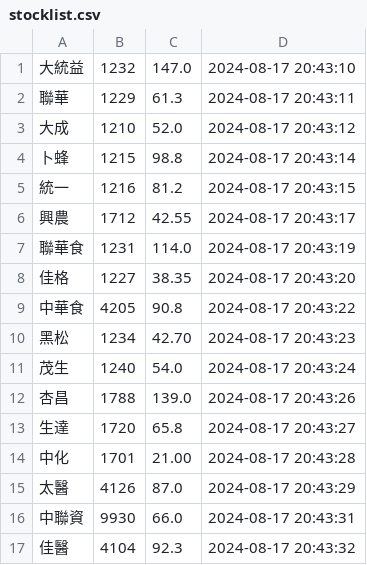
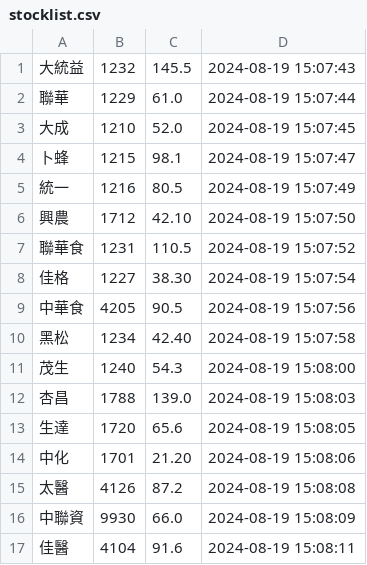
Before and after one commit to biung-od/personal, a CSV file: stocklist.csv, drawn as a sheet; only a part is shown; the diff covers the shown part only.

Commit message:
Add files via upload

```diff
--- a/stocklist.csv
+++ b/stocklist.csv
@@ -1,17 +1,17 @@
-大統益,1232,147.0,"2024-08-17 20:43:10"
-聯華,1229,61.3,"2024-08-17 20:43:11"
-大成,1210,52.0,"2024-08-17 20:43:12"
-卜蜂,1215,98.8,"2024-08-17 20:43:14"
-統一,1216,81.2,"2024-08-17 20:43:15"
-興農,1712,42.55,"2024-08-17 20:43:17"
-聯華食,1231,114.0,"2024-08-17 20:43:19"
-佳格,1227,38.35,"2024-08-17 20:43:20"
-中華食,4205,90.8,"2024-08-17 20:43:22"
-黑松,1234,42.70,"2024-08-17 20:43:23"
-茂生,1240,54.0,"2024-08-17 20:43:24"
-杏昌,1788,139.0,"2024-08-17 20:43:26"
-生達,1720,65.8,"2024-08-17 20:43:27"
-中化,1701,21.00,"2024-08-17 20:43:28"
-太醫,4126,87.0,"2024-08-17 20:43:29"
-中聯資,9930,66.0,"2024-08-17 20:43:31"
-佳醫,4104,92.3,"2024-08-17 20:43:32"
+大統益,1232,145.5,"2024-08-19 15:07:43"
+聯華,1229,61.0,"2024-08-19 15:07:44"
+大成,1210,52.0,"2024-08-19 15:07:45"
+卜蜂,1215,98.1,"2024-08-19 15:07:47"
+統一,1216,80.5,"2024-08-19 15:07:49"
+興農,1712,42.10,"2024-08-19 15:07:50"
+聯華食,1231,110.5,"2024-08-19 15:07:52"
+佳格,1227,38.30,"2024-08-19 15:07:54"
+中華食,4205,90.5,"2024-08-19 15:07:56"
+黑松,1234,42.40,"2024-08-19 15:07:58"
+茂生,1240,54.3,"2024-08-19 15:08:00"
+杏昌,1788,139.0,"2024-08-19 15:08:03"
+生達,1720,65.6,"2024-08-19 15:08:05"
+中化,1701,21.20,"2024-08-19 15:08:06"
+太醫,4126,87.2,"2024-08-19 15:08:08"
+中聯資,9930,66.0,"2024-08-19 15:08:09"
+佳醫,4104,91.6,"2024-08-19 15:08:11"
```
Also changed, not shown: 147 edited cells elsewhere in this file.
